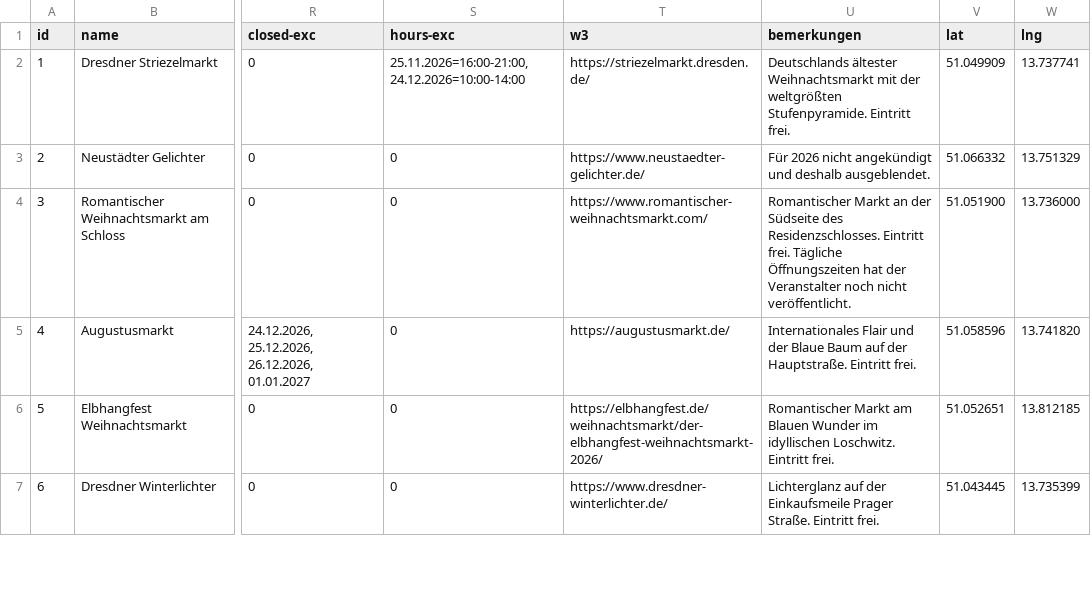
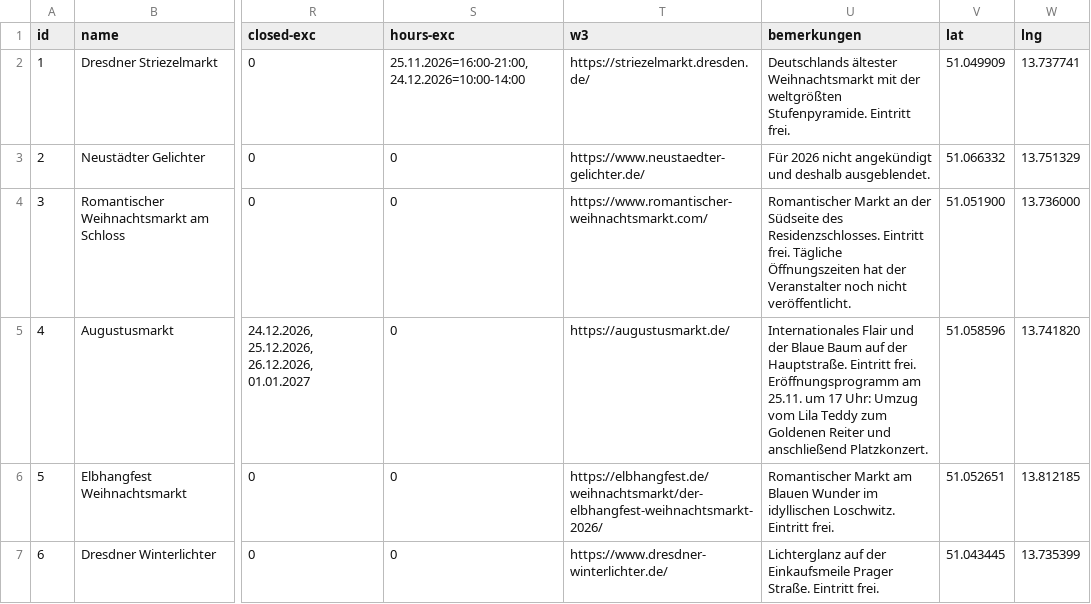
Before and after one commit to Hollo1001/weihnachtsmarktkarte, a CSV file: public/markets.csv, drawn as a sheet; only a part is shown, gaps mark what is left out; the diff names each change by its address in the sheet, - before the commit and + after, or states it on an @@ line.

Commit message:
Add Augustusmarkt opening program note

```diff
--- a/public/markets.csv
+++ b/public/markets.csv
-U5 (bemerkungen): …Eintritt frei.
+U5 (bemerkungen): …Eintritt frei. Eröffnungsprogramm am 25.11. um 17 Uhr: Umzug vom Lila Teddy zum Goldenen Reiter und anschließend Platzkonzert.
```
